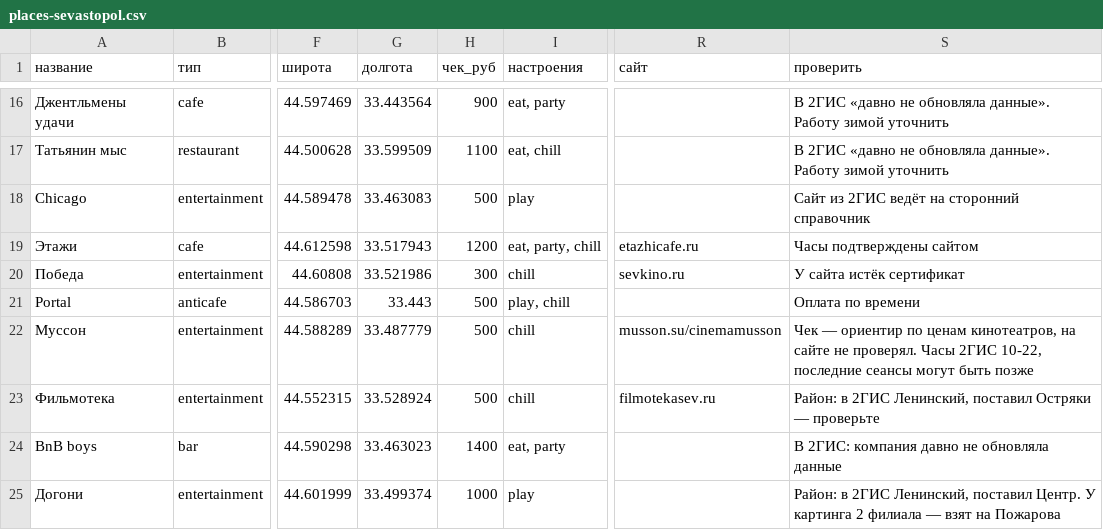
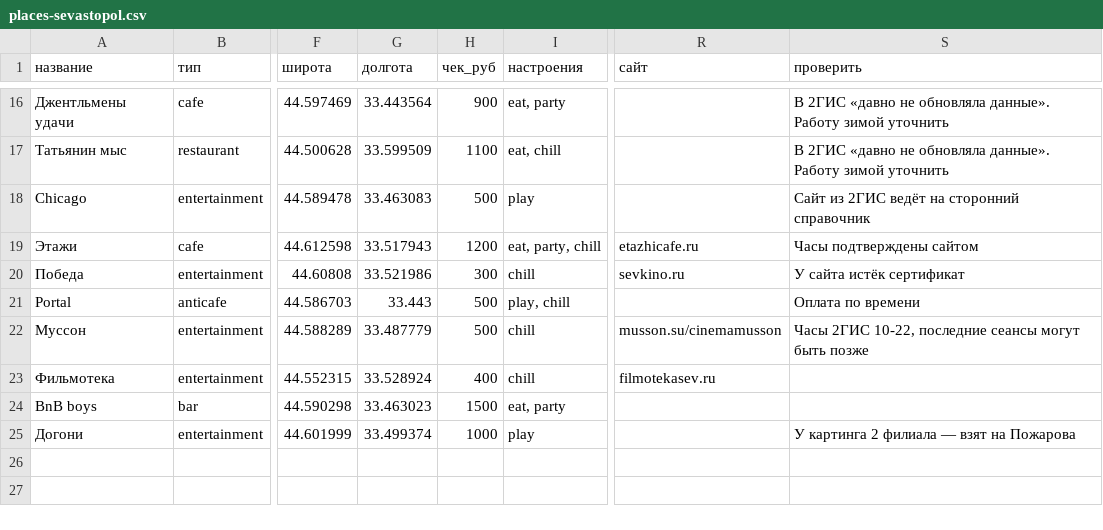
Before and after one commit to BLaDblkaTencen/Kuda_Idem, a CSV file: data/places-sevastopol.csv, drawn as a sheet; only a part is shown, gaps mark what is left out; the diff names each change by its address in the sheet, - before the commit and + after, or states it on an @@ line.

```diff
--- a/data/places-sevastopol.csv
+++ b/data/places-sevastopol.csv
-S22 (проверить): Чек — ориентир по ценам кинотеатров, на сайте не проверял. Часы 2ГИС…
+S22 (проверить): Часы 2ГИС…
-H23 (чек_руб): 500
+H23 (чек_руб): 400
-S23 (проверить): Район: в 2ГИС Ленинский, поставил Остряки — проверьте
+S23 (проверить): (empty)
-H24 (чек_руб): 1400
+H24 (чек_руб): 1500
-S24 (проверить): В 2ГИС: компания давно не обновляла данные
+S24 (проверить): (empty)
-S25 (проверить): Район: в 2ГИС Ленинский, поставил Центр. У картинга…
+S25 (проверить): У картинга…
```
Also changed, not shown: 1 other file.
